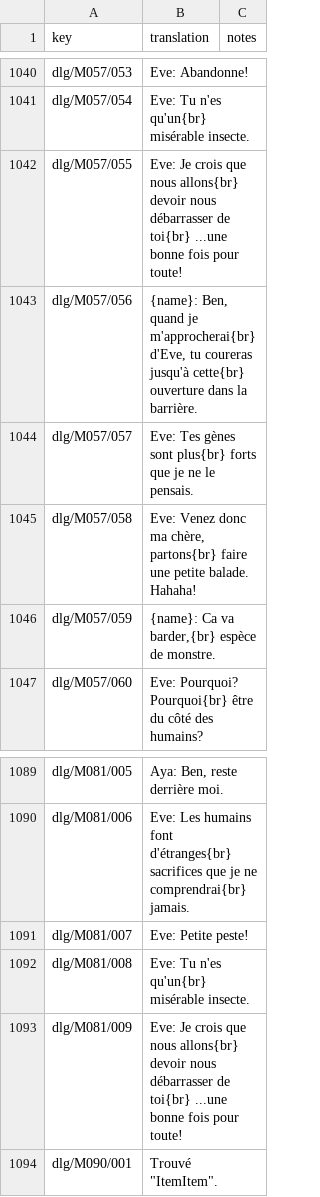
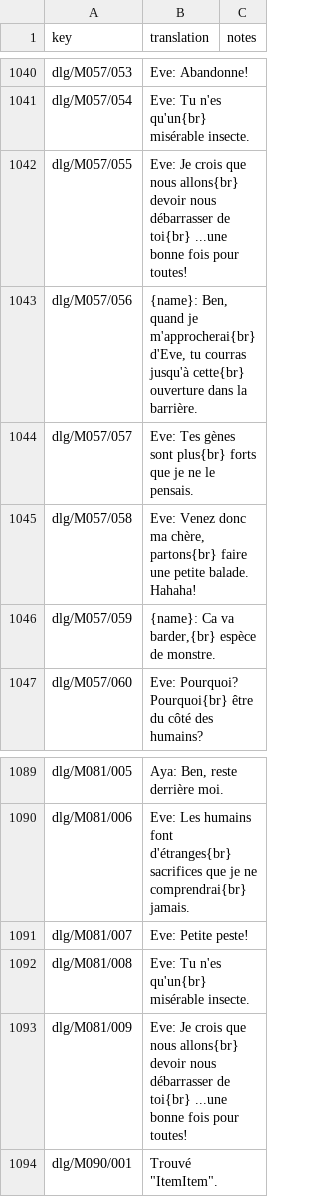
Before and after one commit to khasinski/parasite-eve-pc, a CSV file: localization/translations/fr.csv, drawn as a sheet; only a part is shown, gaps mark what is left out.

Commit message:
Correct French Eve dialogue grammar

```diff
--- a/localization/translations/fr.csv
+++ b/localization/translations/fr.csv
@@ -1041,4 +1041,4 @@ dlg/M057/053,Eve: Abandonne!,
 dlg/M057/054,Eve: Tu n'es qu'un{br} misérable insecte.,
-dlg/M057/055,Eve: Je crois que nous allons{br} devoir nous débarrasser de toi{br} ...une bonne fois pour toute!,
-dlg/M057/056,"{name}: Ben, quand je m'approcherai{br} d'Eve, tu coureras jusqu'à cette{br} ouverture dans la barrière.",
+dlg/M057/055,Eve: Je crois que nous allons{br} devoir nous débarrasser de toi{br} ...une bonne fois pour toutes!,
+dlg/M057/056,"{name}: Ben, quand je m'approcherai{br} d'Eve, tu courras jusqu'à cette{br} ouverture dans la barrière.",
 dlg/M057/057,Eve: Tes gènes sont plus{br} forts que je ne le pensais.,
@@ -1092,3 +1092,3 @@ dlg/M081/007,Eve: Petite peste!,
 dlg/M081/008,Eve: Tu n'es qu'un{br} misérable insecte.,
-dlg/M081/009,Eve: Je crois que nous allons{br} devoir nous débarrasser de toi{br} ...une bonne fois pour toute!,
+dlg/M081/009,Eve: Je crois que nous allons{br} devoir nous débarrasser de toi{br} ...une bonne fois pour toutes!,
 dlg/M090/001,"Trouvé ""ItemItem"".",
```
